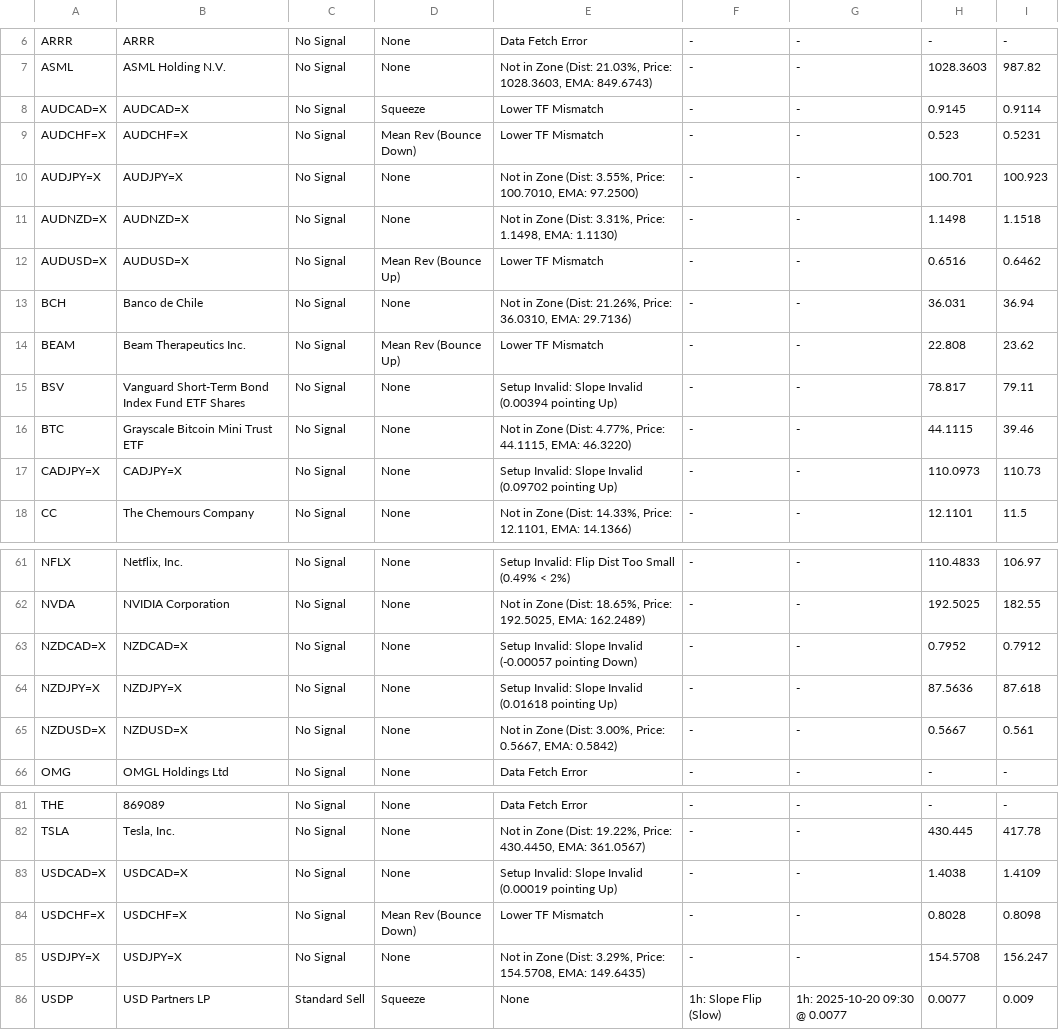
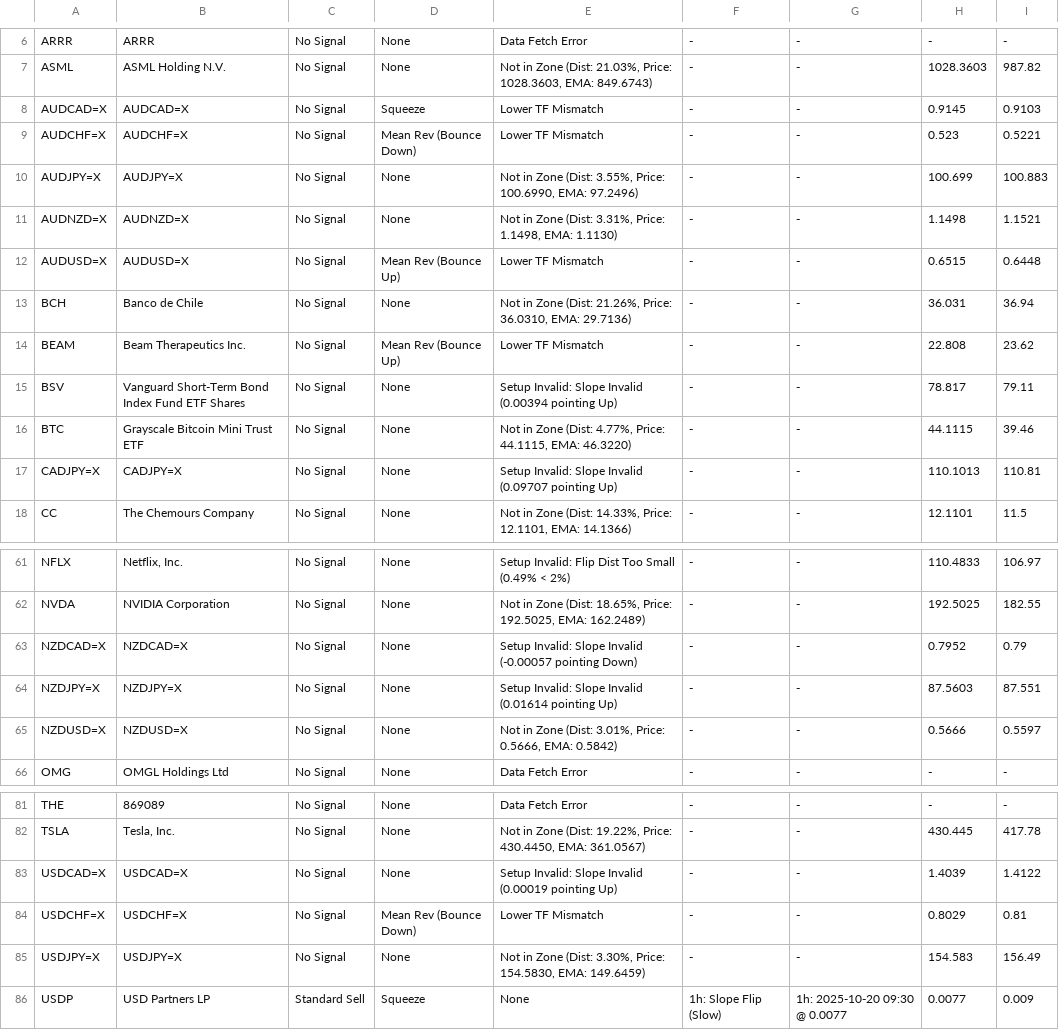
Before and after one commit to leongewv/automated-ticker-analyzer, a CSV file: analysis_history.csv, drawn as a sheet; only a part is shown, gaps mark what is left out; the diff covers the shown part only.

```diff
--- a/analysis_history.csv
+++ b/analysis_history.csv
@@ -7,7 +7,7 @@ ARRR,ARRR,No Signal,None,Data Fetch Error,-,-,-,-
 ASML,ASML Holding N.V.,No Signal,None,"Not in Zone (Dist: 21.03%, Price: 1028.3603, EMA: 849.6743)",-,-,1028.3603,987.82
-AUDCAD=X,AUDCAD=X,No Signal,Squeeze,Lower TF Mismatch,-,-,0.9145,0.9114
-AUDCHF=X,AUDCHF=X,No Signal,Mean Rev (Bounce Down),Lower TF Mismatch,-,-,0.523,0.5231
-AUDJPY=X,AUDJPY=X,No Signal,None,"Not in Zone (Dist: 3.55%, Price: 100.7010, EMA: 97.2500)",-,-,100.701,100.923
-AUDNZD=X,AUDNZD=X,No Signal,None,"Not in Zone (Dist: 3.31%, Price: 1.1498, EMA: 1.1130)",-,-,1.1498,1.1518
-AUDUSD=X,AUDUSD=X,No Signal,Mean Rev (Bounce Up),Lower TF Mismatch,-,-,0.6516,0.6462
+AUDCAD=X,AUDCAD=X,No Signal,Squeeze,Lower TF Mismatch,-,-,0.9145,0.9103
+AUDCHF=X,AUDCHF=X,No Signal,Mean Rev (Bounce Down),Lower TF Mismatch,-,-,0.523,0.5221
+AUDJPY=X,AUDJPY=X,No Signal,None,"Not in Zone (Dist: 3.55%, Price: 100.6990, EMA: 97.2496)",-,-,100.699,100.883
+AUDNZD=X,AUDNZD=X,No Signal,None,"Not in Zone (Dist: 3.31%, Price: 1.1498, EMA: 1.1130)",-,-,1.1498,1.1521
+AUDUSD=X,AUDUSD=X,No Signal,Mean Rev (Bounce Up),Lower TF Mismatch,-,-,0.6515,0.6448
 BCH,Banco de Chile,No Signal,None,"Not in Zone (Dist: 21.26%, Price: 36.0310, EMA: 29.7136)",-,-,36.031,36.94
@@ -16,3 +16,3 @@ BSV,Vanguard Short-Term Bond Index Fund ETF Shares,No Signal,None,Setup Invalid:
 BTC,Grayscale Bitcoin Mini Trust ETF,No Signal,None,"Not in Zone (Dist: 4.77%, Price: 44.1115, EMA: 46.3220)",-,-,44.1115,39.46
-CADJPY=X,CADJPY=X,No Signal,None,Setup Invalid: Slope Invalid (0.09702 pointing Up),-,-,110.0973,110.73
+CADJPY=X,CADJPY=X,No Signal,None,Setup Invalid: Slope Invalid (0.09707 pointing Up),-,-,110.1013,110.81
 CC,The Chemours Company,No Signal,None,"Not in Zone (Dist: 14.33%, Price: 12.1101, EMA: 14.1366)",-,-,12.1101,11.5
@@ -62,5 +62,5 @@ NFLX,"Netflix, Inc.",No Signal,None,Setup Invalid: Flip Dist Too Small (0.49% <
 NVDA,NVIDIA Corporation,No Signal,None,"Not in Zone (Dist: 18.65%, Price: 192.5025, EMA: 162.2489)",-,-,192.5025,182.55
-NZDCAD=X,NZDCAD=X,No Signal,None,Setup Invalid: Slope Invalid (-0.00057 pointing Down),-,-,0.7952,0.7912
-NZDJPY=X,NZDJPY=X,No Signal,None,Setup Invalid: Slope Invalid (0.01618 pointing Up),-,-,87.5636,87.618
-NZDUSD=X,NZDUSD=X,No Signal,None,"Not in Zone (Dist: 3.00%, Price: 0.5667, EMA: 0.5842)",-,-,0.5667,0.561
+NZDCAD=X,NZDCAD=X,No Signal,None,Setup Invalid: Slope Invalid (-0.00057 pointing Down),-,-,0.7952,0.79
+NZDJPY=X,NZDJPY=X,No Signal,None,Setup Invalid: Slope Invalid (0.01614 pointing Up),-,-,87.5603,87.551
+NZDUSD=X,NZDUSD=X,No Signal,None,"Not in Zone (Dist: 3.01%, Price: 0.5666, EMA: 0.5842)",-,-,0.5666,0.5597
 OMG,OMGL Holdings Ltd,No Signal,None,Data Fetch Error,-,-,-,-
@@ -82,5 +82,5 @@ THE,869089,No Signal,None,Data Fetch Error,-,-,-,-
 TSLA,"Tesla, Inc.",No Signal,None,"Not in Zone (Dist: 19.22%, Price: 430.4450, EMA: 361.0567)",-,-,430.445,417.78
-USDCAD=X,USDCAD=X,No Signal,None,Setup Invalid: Slope Invalid (0.00019 pointing Up),-,-,1.4038,1.4109
-USDCHF=X,USDCHF=X,No Signal,Mean Rev (Bounce Down),Lower TF Mismatch,-,-,0.8028,0.8098
-USDJPY=X,USDJPY=X,No Signal,None,"Not in Zone (Dist: 3.29%, Price: 154.5708, EMA: 149.6435)",-,-,154.5708,156.247
+USDCAD=X,USDCAD=X,No Signal,None,Setup Invalid: Slope Invalid (0.00019 pointing Up),-,-,1.4039,1.4122
+USDCHF=X,USDCHF=X,No Signal,Mean Rev (Bounce Down),Lower TF Mismatch,-,-,0.8029,0.81
+USDJPY=X,USDJPY=X,No Signal,None,"Not in Zone (Dist: 3.30%, Price: 154.5830, EMA: 149.6459)",-,-,154.583,156.49
 USDP,USD Partners LP,Standard Sell,Squeeze,None,1h: Slope Flip (Slow),1h: 2025-10-20 09:30 @ 0.0077,0.0077,0.009
```
Also changed, not shown: 27 edited cells elsewhere in this file.
